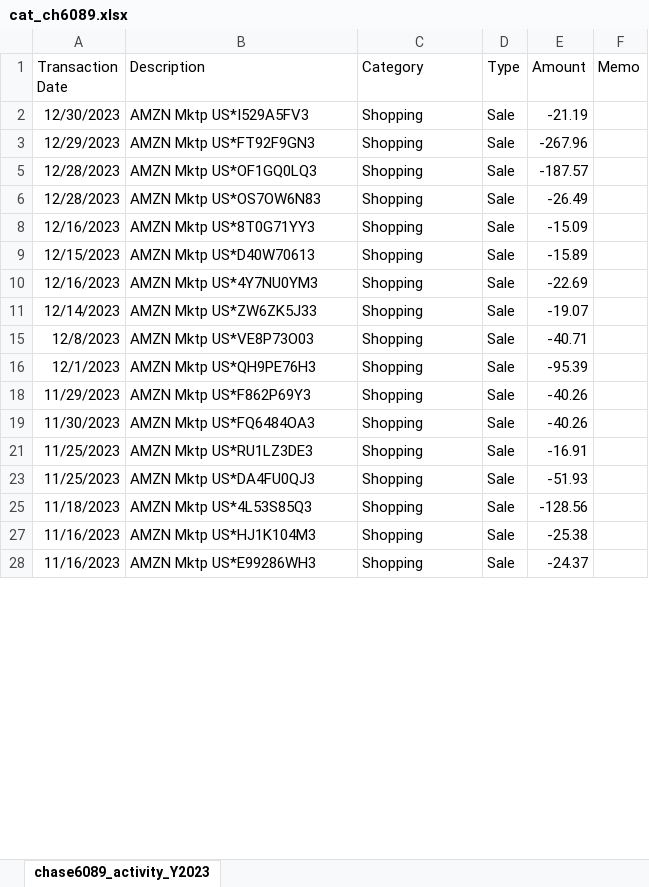
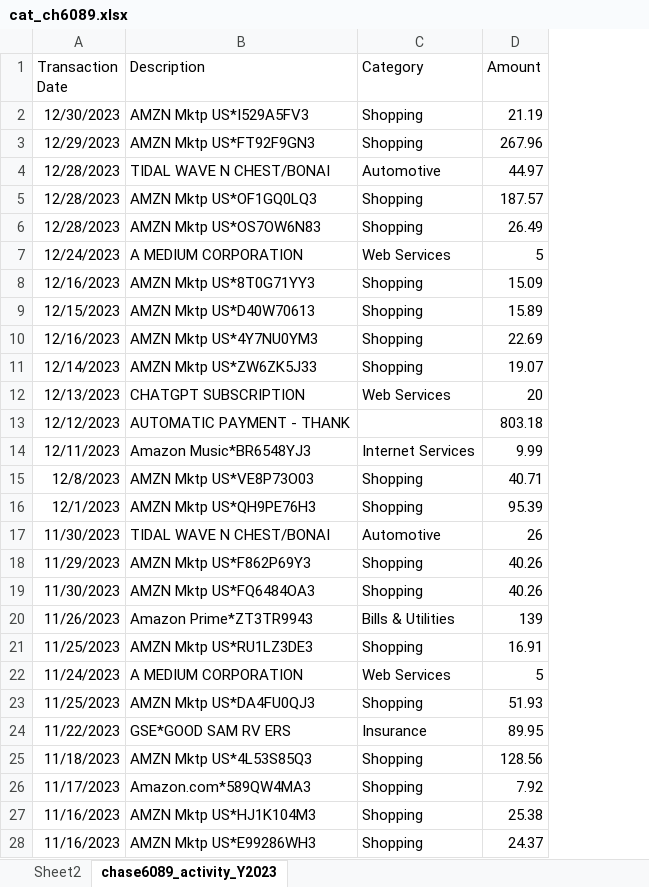
Before and after one commit to blutterfly/aDbnostixAcctg, an Excel workbook: data/cat_ch6089.xlsx, sheet chase6089_activity_Y2023, drawn as a sheet; only a part is shown; values as stored, in another font and other column widths than the file's, no borders; removed rows and columns are numbered as before the commit, all else as after; the diff covers the shown part only; the diff names each change by its address in the sheet, - before the commit and + after, or states it on an @@ line.

```diff
--- a/data/cat_ch6089.xlsx (sheet chase6089_activity_Y2023)
+++ b/data/cat_ch6089.xlsx (sheet chase6089_activity_Y2023)
+sheet tab: Sheet2
-column D (Type), rows 2-28: all Sale
-column F (Memo), empty
-D2 (Amount): -21.19
+D2 (Amount): 21.19
-D3 (Amount): -267.96
+D3 (Amount): 267.96
+row 4: 12/28/2023 | TIDAL WAVE N CHEST/BONAI | Automotive | 44.97
-D5 (Amount): -187.57
+D5 (Amount): 187.57
-D6 (Amount): -26.49
+D6 (Amount): 26.49
+row 7: 12/24/2023 | A MEDIUM CORPORATION | Web Services | 5
-D8 (Amount): -15.09
+D8 (Amount): 15.09
-D9 (Amount): -15.89
+D9 (Amount): 15.89
-D10 (Amount): -22.69
+D10 (Amount): 22.69
-D11 (Amount): -19.07
+D11 (Amount): 19.07
+row 12: 12/13/2023 | CHATGPT SUBSCRIPTION | Web Services | 20
+row 13: 12/12/2023 | AUTOMATIC PAYMENT - THANK |  | 803.18
+row 14: 12/11/2023 | Amazon Music*BR6548YJ3 | Internet Services | 9.99
-D15 (Amount): -40.71
+D15 (Amount): 40.71
-D16 (Amount): -95.39
+D16 (Amount): 95.39
+row 17: 11/30/2023 | TIDAL WAVE N CHEST/BONAI | Automotive | 26
-D18:D19 (Amount): -40.26
+D18:D19 (Amount): 40.26
+row 20: 11/26/2023 | Amazon Prime*ZT3TR9943 | Bills & Utilities | 139
-D21 (Amount): -16.91
+D21 (Amount): 16.91
+row 22: 11/24/2023 | A MEDIUM CORPORATION | Web Services | 5
-D23 (Amount): -51.93
+D23 (Amount): 51.93
+row 24: 11/22/2023 | GSE*GOOD SAM RV ERS | Insurance | 89.95
-D25 (Amount): -128.56
+D25 (Amount): 128.56
+row 26: 11/17/2023 | Amazon.com*589QW4MA3 | Shopping | 7.92
-D27 (Amount): -25.38
+D27 (Amount): 25.38
-D28 (Amount): -24.37
+D28 (Amount): 24.37
```
Also changed, not shown: other rows of this sheet, hidden cells, data/capo7506_activity_Y2023.xlsx, data/cat_ax3008.xlsx, 5 other files.
